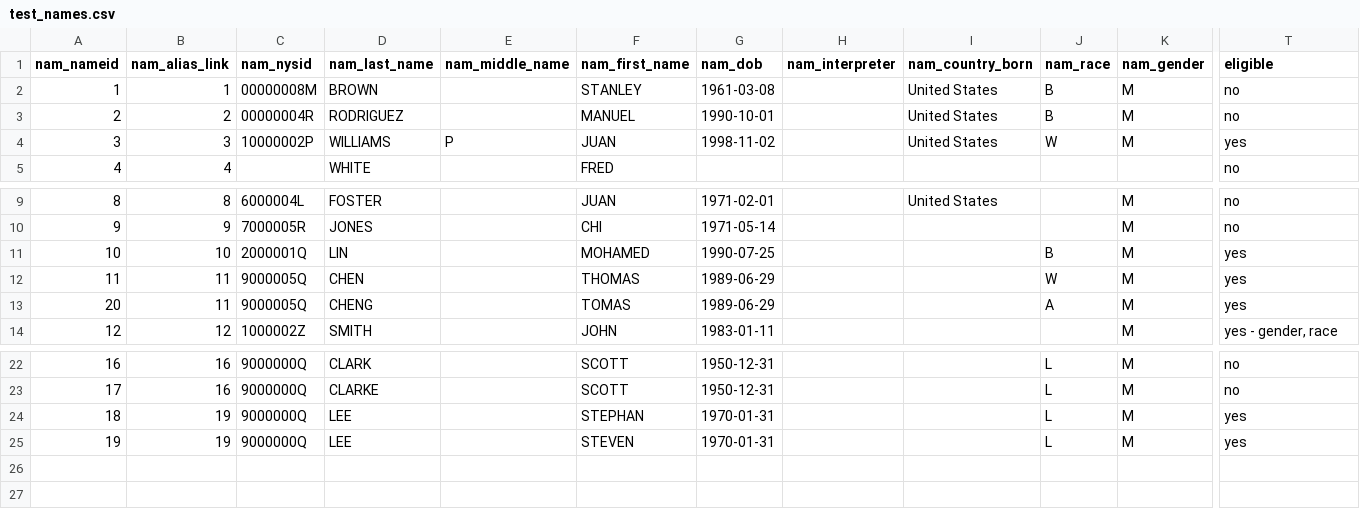
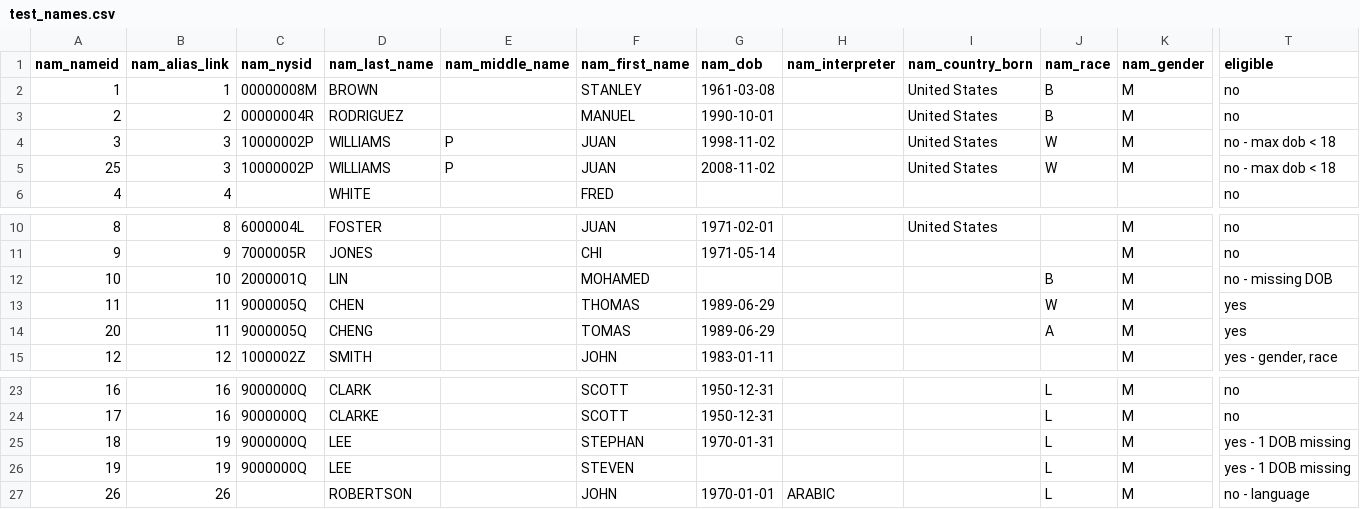
Before and after one commit to rcackerman/nycds-annual-survey, a CSV file: audit/test_names.csv, drawn as a sheet; only a part is shown, gaps mark what is left out; addresses are those after the commit; rows hold the shown columns only; the diff names each change by its address in the sheet, - before the commit and + after, or states it on an @@ line.

```diff
--- a/audit/test_names.csv
+++ b/audit/test_names.csv
-T4 (eligible): yes
+T4 (eligible): no - max dob < 18
+row 5: 25 | 3 | 10000002P | WILLIAMS | P | JUAN | 2008-11-02 |  | United States | W | M | no - max dob < 18
-G12 (nam_dob): 1990-07-25
+G12 (nam_dob): (empty)
-T12 (eligible): yes
+T12 (eligible): no - missing DOB
-T25:T26 (eligible): yes
+T25:T26 (eligible): yes - 1 DOB missing
-G26 (nam_dob): 1970-01-31
+G26 (nam_dob): (empty)
+row 27: 26 | 26 |  | ROBERTSON |  | JOHN | 1970-01-01 | ARABIC |  | L | M | no - language
```
Also changed, not shown: audit/test_addresses.csv, audit/test_cases.csv, 1 other file.
